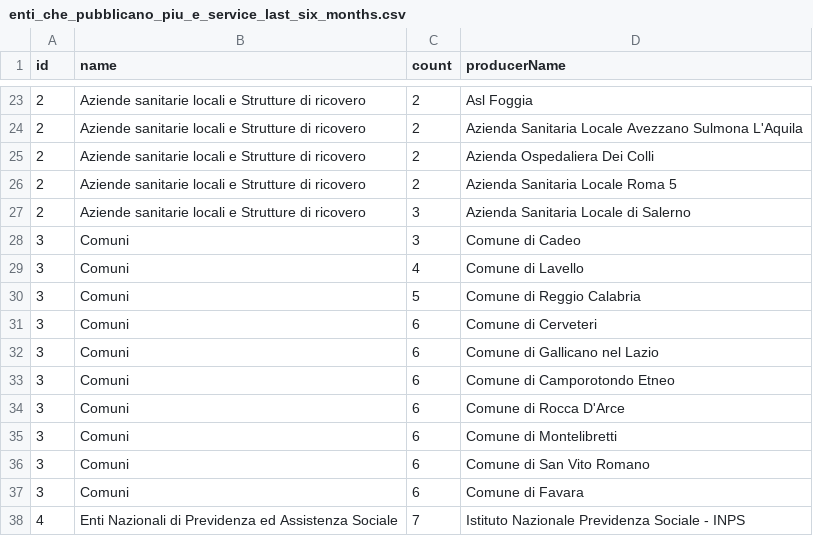
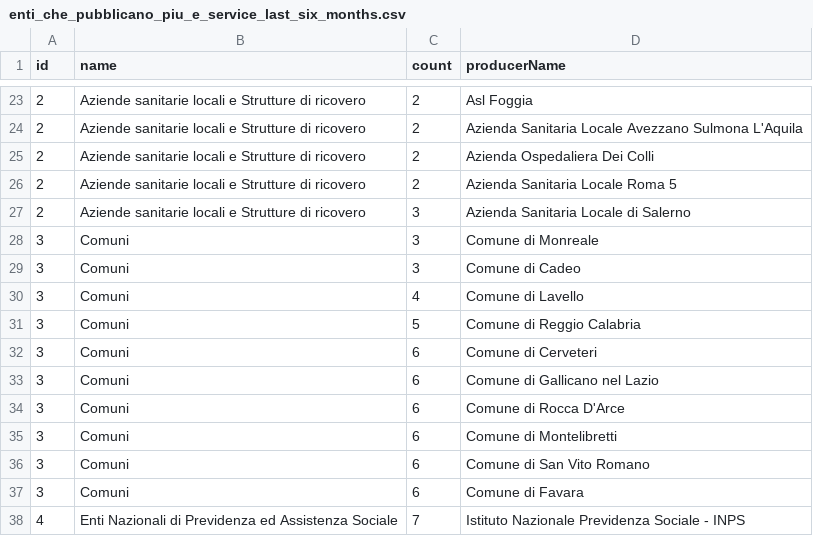
Before and after one commit to italia/pdnd-opendata, a CSV file: data/enti_che_pubblicano_piu_e_service_last_six_months.csv, drawn as a sheet; only a part is shown, gaps mark what is left out.

Commit message:
data/enti_che_pubblicano_piu_e_service_last_six_months.csv updated

```diff
--- a/data/enti_che_pubblicano_piu_e_service_last_six_months.csv
+++ b/data/enti_che_pubblicano_piu_e_service_last_six_months.csv
@@ -27,2 +27,3 @@ id,name,count,producerName
 2,Aziende sanitarie locali e Strutture di ricovero,3,Azienda Sanitaria Locale di Salerno
+3,Comuni,3,Comune di Monreale
 3,Comuni,3,Comune di Cadeo
@@ -32,3 +33,2 @@ id,name,count,producerName
 3,Comuni,6,Comune di Gallicano nel Lazio
-3,Comuni,6,Comune di Camporotondo Etneo
 3,Comuni,6,Comune di Rocca D'Arce
```
